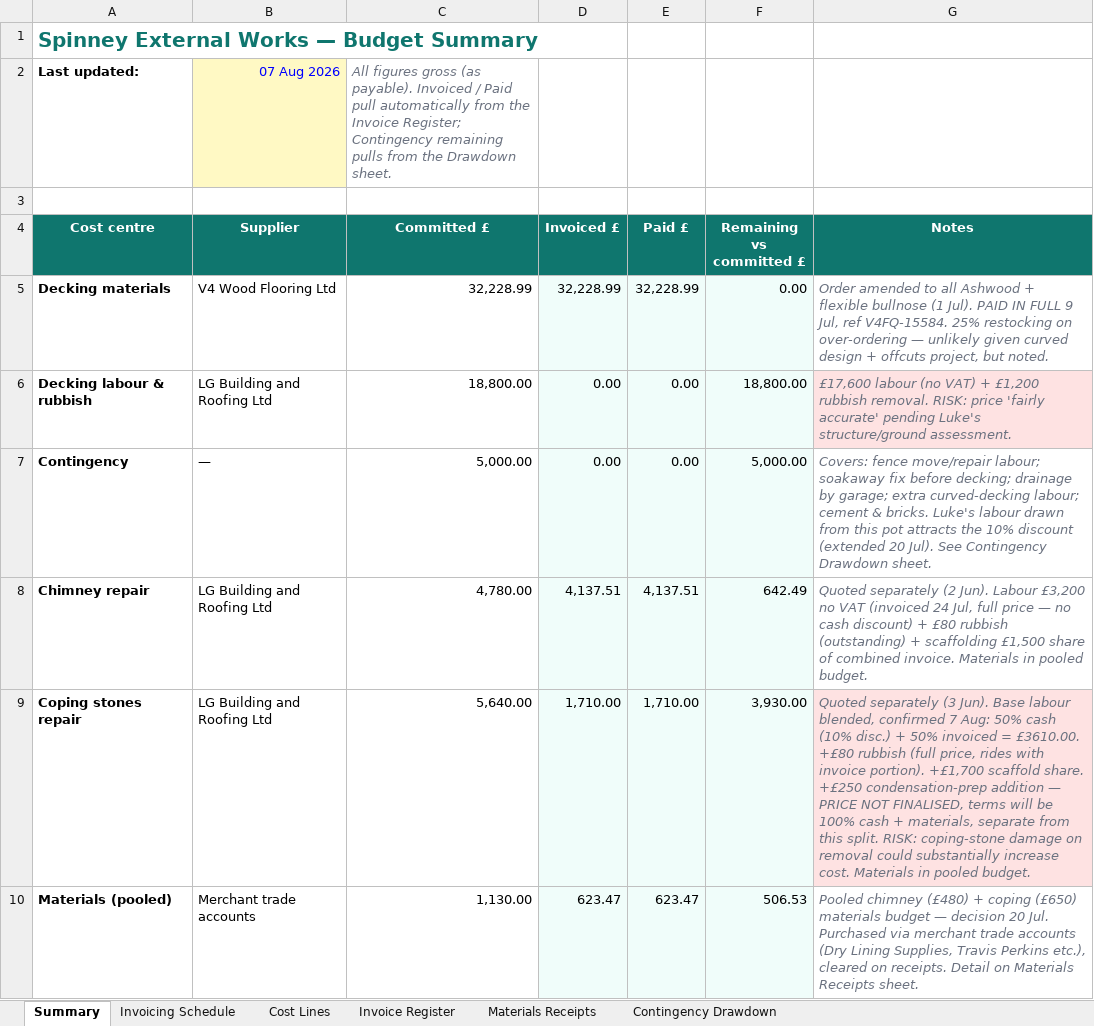
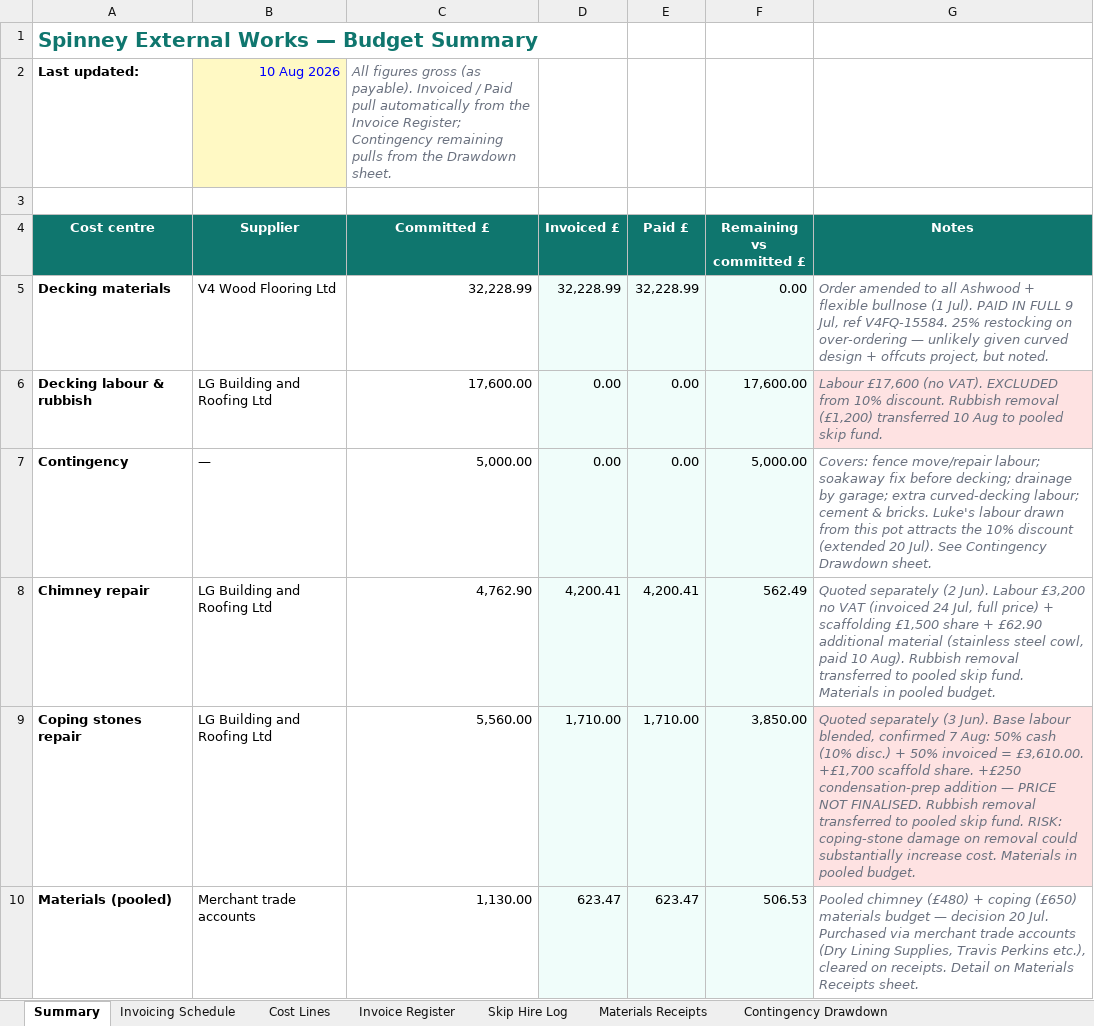
Before and after one commit to R-S-Bishop/spinney, an Excel workbook: files/Spinney_Budget_Tracker_v4.xlsx, sheet Summary, drawn as a sheet; only a part is shown; values as stored, in another font and other column widths than the file's, no borders; the diff covers the shown part only; the diff names each change by its address in the sheet, - before the commit and + after, or states it on an @@ line.

```diff
--- a/files/Spinney_Budget_Tracker_v4.xlsx (sheet Summary)
+++ b/files/Spinney_Budget_Tracker_v4.xlsx (sheet Summary)
+sheet tab: Skip Hire Log
-B2 (Supplier): 07 Aug 2026
+B2 (Supplier): 10 Aug 2026
-C6 (Committed £): 18,800.00
+C6 (Committed £): 17,600.00
-F6 (Remaining vs committed £): 18,800.00
+F6 (Remaining vs committed £): 17,600.00
-G6 (Notes): £17,600 labour (no VAT) + £1,200 rubbish removal. RISK: price 'fairly accurate' pending Luke's structure/ground assessment.
+G6 (Notes): Labour £17,600 (no VAT). EXCLUDED from 10% discount. Rubbish removal (£1,200) transferred 10 Aug to pooled skip fund.
-C8 (Committed £): 4,780.00
+C8 (Committed £): 4,762.90
-D8 (Invoiced £): 4,137.51
+D8 (Invoiced £): 4,200.41
-E8 (Paid £): 4,137.51
+E8 (Paid £): 4,200.41
-F8 (Remaining vs committed £): 642.49
+F8 (Remaining vs committed £): 562.49
-G8 (Notes): …Jul, full price — no cash discount) + £80 rubbish (outstanding) + scaffolding £1,500 share of combined invoice. Materials in…
+G8 (Notes): …Jul, full price) + scaffolding £1,500 share + £62.90 additional material (stainless steel cowl, paid 10 Aug). Rubbish removal transferred to pooled skip fund. Materials in…
-C9 (Committed £): 5,640.00
+C9 (Committed £): 5,560.00
-F9 (Remaining vs committed £): 3,930.00
+F9 (Remaining vs committed £): 3,850.00
-G9 (Notes): …invoiced = £3610.00. +£80 rubbish (full price, rides with invoice portion). +£1,700 scaffold share. +£250 condensation-prep addition — PRICE NOT FINALISED, terms will be 100% cash + materials, separate from this split. RISK: coping-stone…
+G9 (Notes): …invoiced = £3,610.00. +£1,700 scaffold share. +£250 condensation-prep addition — PRICE NOT FINALISED. Rubbish removal transferred to pooled skip fund. RISK: coping-stone…
```
Also changed, not shown: 1 added row, 1 removed row, 10 edited cells and cell formats elsewhere in this sheet, sheet Invoicing Schedule, sheet Cost Lines, sheet Invoice Register, 2 other files.
